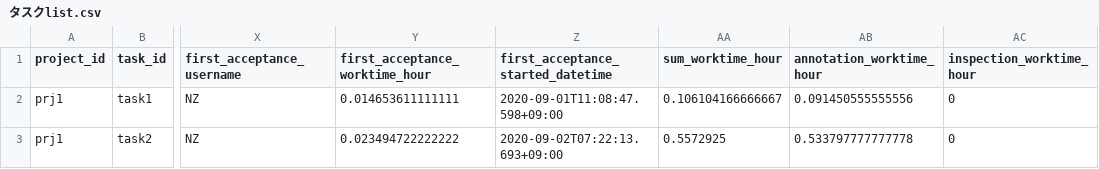
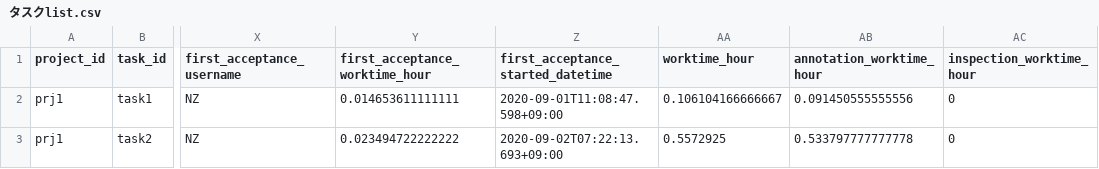
Before and after one commit to kurusugawa-computer/annofab-cli, a CSV file: docs/command_reference/statistics/visualize/out_dir/タスクlist.csv, drawn as a sheet; only a part is shown, gaps mark what is left out; the diff names each change by its address in the sheet, - before the commit and + after, or states it on an @@ line.

```diff
--- a/docs/command_reference/statistics/visualize/out_dir/タスクlist.csv
+++ b/docs/command_reference/statistics/visualize/out_dir/タスクlist.csv
-AA1: sum_worktime_hour
+AA1: worktime_hour
```
Also changed, not shown: docs/command_reference/task/list_added_task_history/out.csv, 16 other files.
